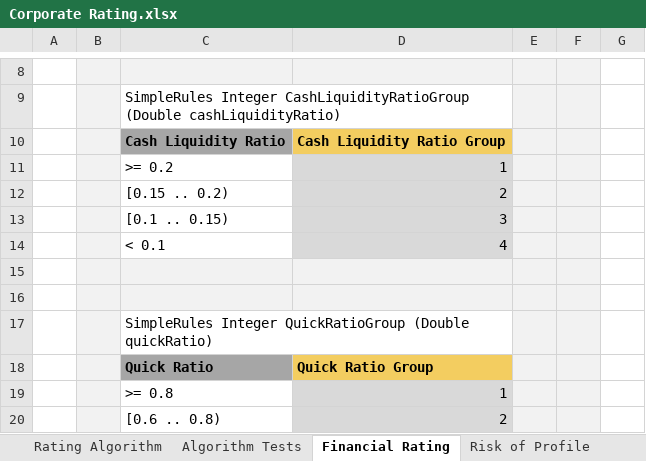
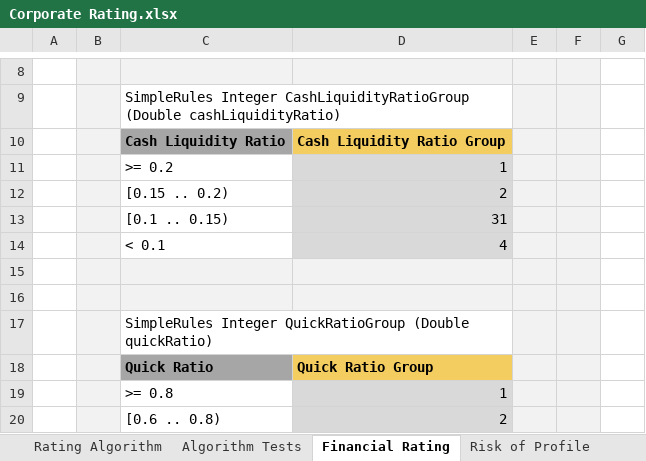
Before and after one commit to ekosolapova/multiRepoTest, an Excel workbook: Example 2 - Corporate Rating-2/Corporate Rating.xlsx, sheet Financial Rating, drawn as a sheet; only a part is shown, gaps mark what is left out; values as stored, in another font and other column widths than the file's, no borders; the diff names each change by its address in the sheet, - before the commit and + after, or states it on an @@ line.

Commit message:
Project Example 2 - Corporate Rating-2 is saved. Type: SAVE.

```diff
--- a/Example 2 - Corporate Rating-2/Corporate Rating.xlsx (sheet Financial Rating)
+++ b/Example 2 - Corporate Rating-2/Corporate Rating.xlsx (sheet Financial Rating)
-D13: 3
+D13: 31
```
